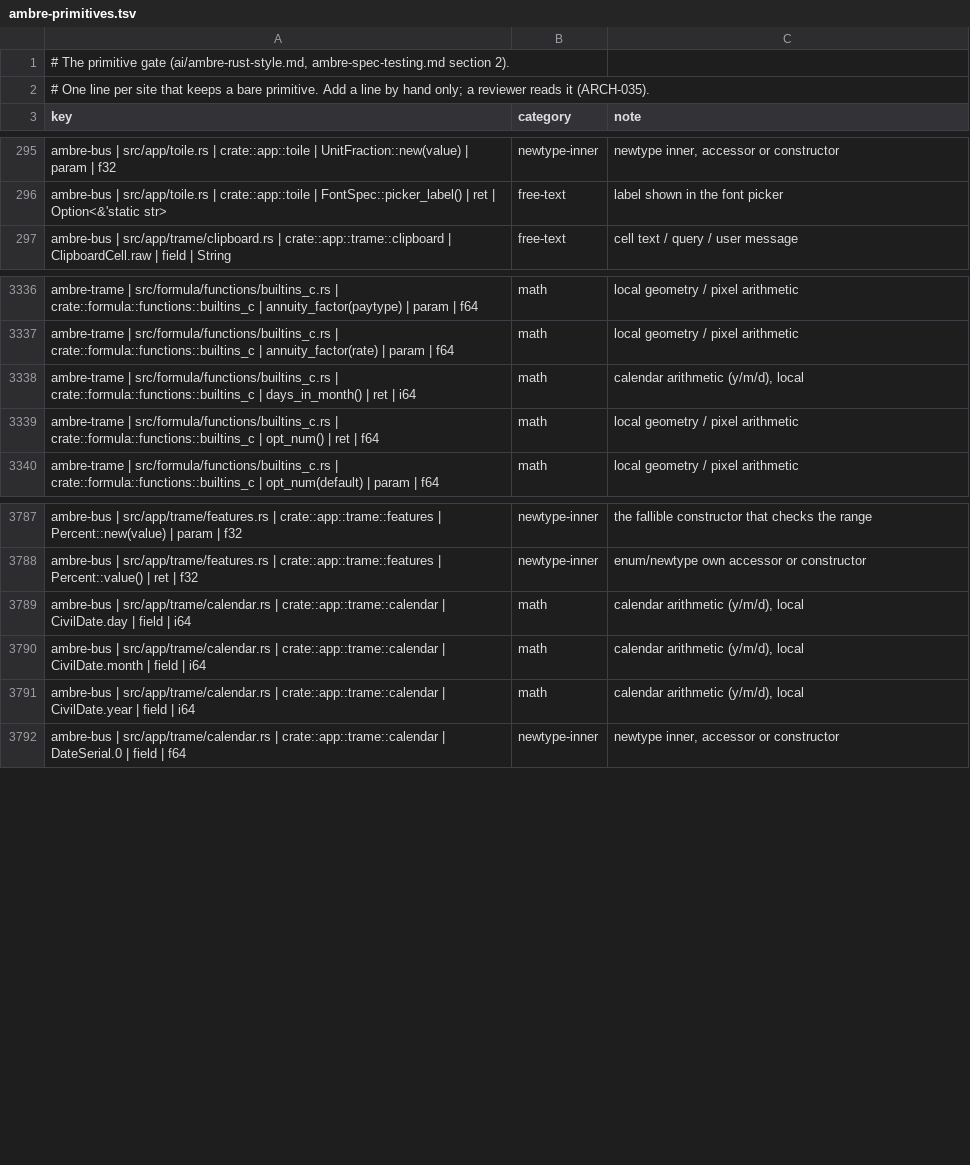
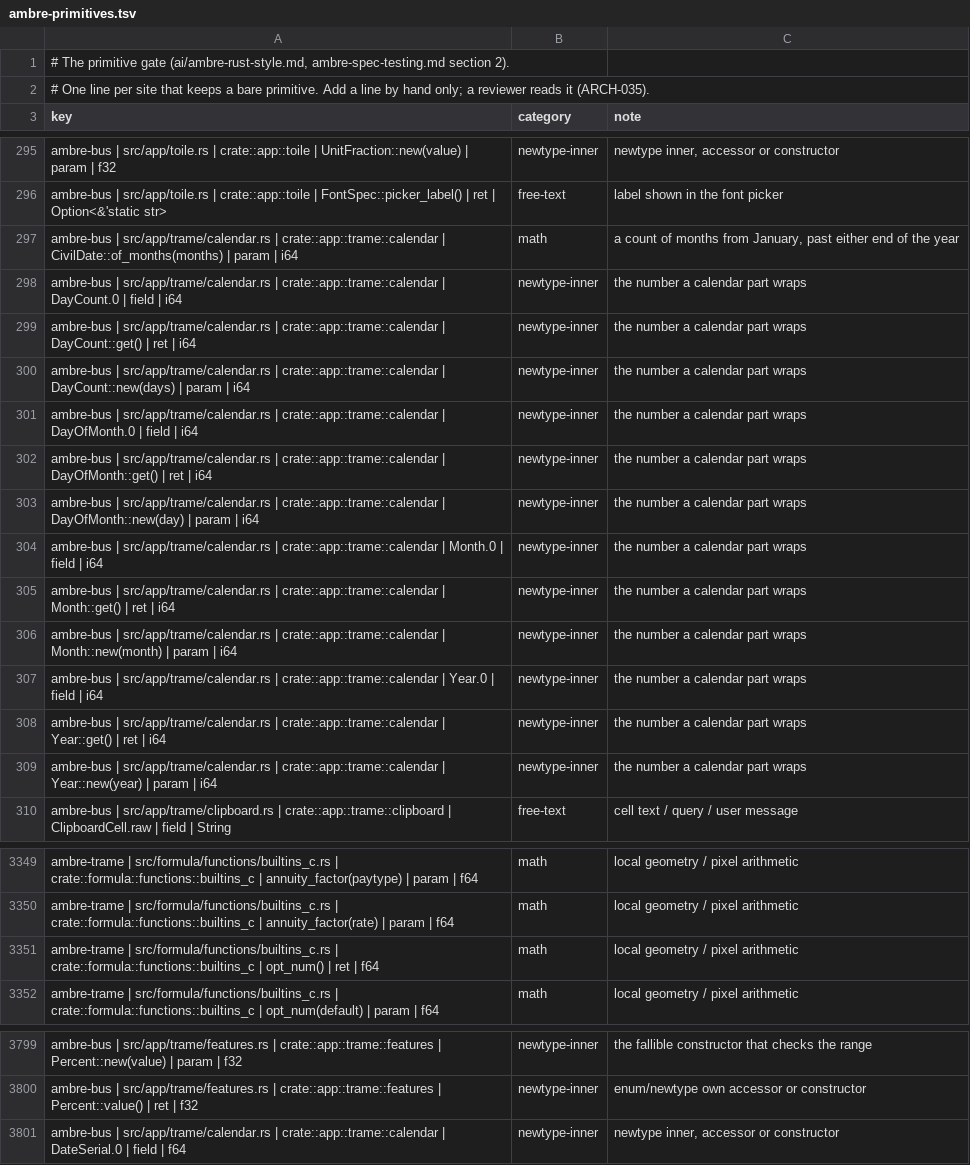
Before and after one commit to ambre-suite/ambre, a TSV file: specs/1-Foundations/ambre-primitives.tsv, drawn as a sheet; only a part is shown, gaps mark what is left out; the diff covers the shown part only.

```diff
--- a/specs/1-Foundations/ambre-primitives.tsv
+++ b/specs/1-Foundations/ambre-primitives.tsv
@@ -296,2 +296,15 @@ ambre-bus | src/app/toile.rs | crate::app::toile | UnitFraction::new(value) | pa
 ambre-bus | src/app/toile.rs | crate::app::toile | FontSpec::picker_label() | ret | Option<&'static str>	free-text	label shown in the font picker
+ambre-bus | src/app/trame/calendar.rs | crate::app::trame::calendar | CivilDate::of_months(months) | param | i64	math	a count of months from January, past either end of the year
+ambre-bus | src/app/trame/calendar.rs | crate::app::trame::calendar | DayCount.0 | field | i64	newtype-inner	the number a calendar part wraps
+ambre-bus | src/app/trame/calendar.rs | crate::app::trame::calendar | DayCount::get() | ret | i64	newtype-inner	the number a calendar part wraps
+ambre-bus | src/app/trame/calendar.rs | crate::app::trame::calendar | DayCount::new(days) | param | i64	newtype-inner	the number a calendar part wraps
+ambre-bus | src/app/trame/calendar.rs | crate::app::trame::calendar | DayOfMonth.0 | field | i64	newtype-inner	the number a calendar part wraps
+ambre-bus | src/app/trame/calendar.rs | crate::app::trame::calendar | DayOfMonth::get() | ret | i64	newtype-inner	the number a calendar part wraps
+ambre-bus | src/app/trame/calendar.rs | crate::app::trame::calendar | DayOfMonth::new(day) | param | i64	newtype-inner	the number a calendar part wraps
+ambre-bus | src/app/trame/calendar.rs | crate::app::trame::calendar | Month.0 | field | i64	newtype-inner	the number a calendar part wraps
+ambre-bus | src/app/trame/calendar.rs | crate::app::trame::calendar | Month::get() | ret | i64	newtype-inner	the number a calendar part wraps
+ambre-bus | src/app/trame/calendar.rs | crate::app::trame::calendar | Month::new(month) | param | i64	newtype-inner	the number a calendar part wraps
+ambre-bus | src/app/trame/calendar.rs | crate::app::trame::calendar | Year.0 | field | i64	newtype-inner	the number a calendar part wraps
+ambre-bus | src/app/trame/calendar.rs | crate::app::trame::calendar | Year::get() | ret | i64	newtype-inner	the number a calendar part wraps
+ambre-bus | src/app/trame/calendar.rs | crate::app::trame::calendar | Year::new(year) | param | i64	newtype-inner	the number a calendar part wraps
 ambre-bus | src/app/trame/clipboard.rs | crate::app::trame::clipboard | ClipboardCell.raw | field | String	free-text	cell text / query / user message
@@ -3337,3 +3350,2 @@ ambre-trame | src/formula/functions/builtins_c.rs | crate::formula::functions::b
 ambre-trame | src/formula/functions/builtins_c.rs | crate::formula::functions::builtins_c | annuity_factor(rate) | param | f64	math	local geometry / pixel arithmetic
-ambre-trame | src/formula/functions/builtins_c.rs | crate::formula::functions::builtins_c | days_in_month() | ret | i64	math	calendar arithmetic (y/m/d), local
 ambre-trame | src/formula/functions/builtins_c.rs | crate::formula::functions::builtins_c | opt_num() | ret | f64	math	local geometry / pixel arithmetic
@@ -3788,5 +3800,2 @@ ambre-bus | src/app/trame/features.rs | crate::app::trame::features | Percent::n
 ambre-bus | src/app/trame/features.rs | crate::app::trame::features | Percent::value() | ret | f32	newtype-inner	enum/newtype own accessor or constructor
-ambre-bus | src/app/trame/calendar.rs | crate::app::trame::calendar | CivilDate.day | field | i64	math	calendar arithmetic (y/m/d), local
-ambre-bus | src/app/trame/calendar.rs | crate::app::trame::calendar | CivilDate.month | field | i64	math	calendar arithmetic (y/m/d), local
-ambre-bus | src/app/trame/calendar.rs | crate::app::trame::calendar | CivilDate.year | field | i64	math	calendar arithmetic (y/m/d), local
 ambre-bus | src/app/trame/calendar.rs | crate::app::trame::calendar | DateSerial.0 | field | f64	newtype-inner	newtype inner, accessor or constructor
```
Also changed, not shown: 1 removed row elsewhere in this file, 6 other files.
